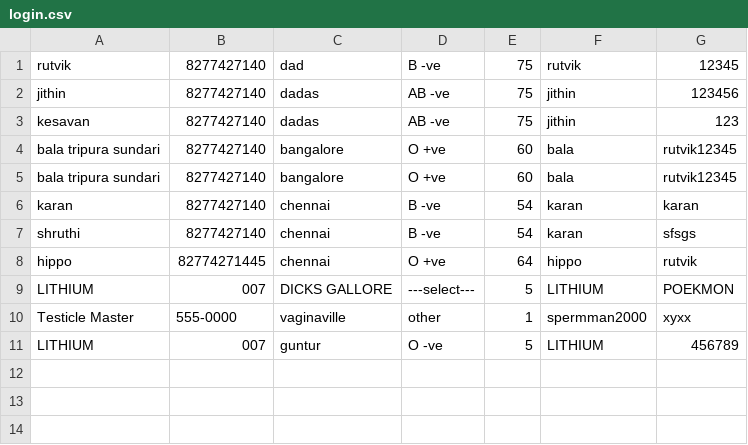
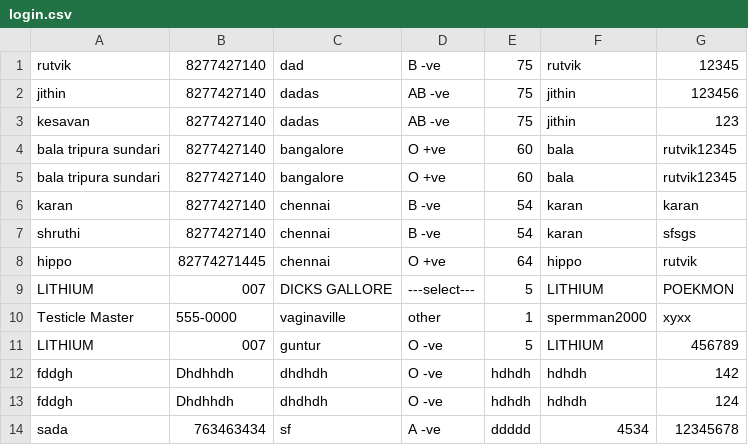
Before and after one commit to k7nanjappan/binary_oracles, a CSV file: login.csv, drawn as a sheet; the diff names each change by its address in the sheet, - before the commit and + after, or states it on an @@ line.

```diff
--- a/login.csv
+++ b/login.csv
+row 12: fddgh | Dhdhhdh | dhdhdh | O -ve | hdhdh | hdhdh | 142
+row 13: fddgh | Dhdhhdh | dhdhdh | O -ve | hdhdh | hdhdh | 124
+row 14: sada | 763463434 | sf | A -ve | ddddd | 4534 | 12345678
```
Also changed, not shown: 6 other files.
